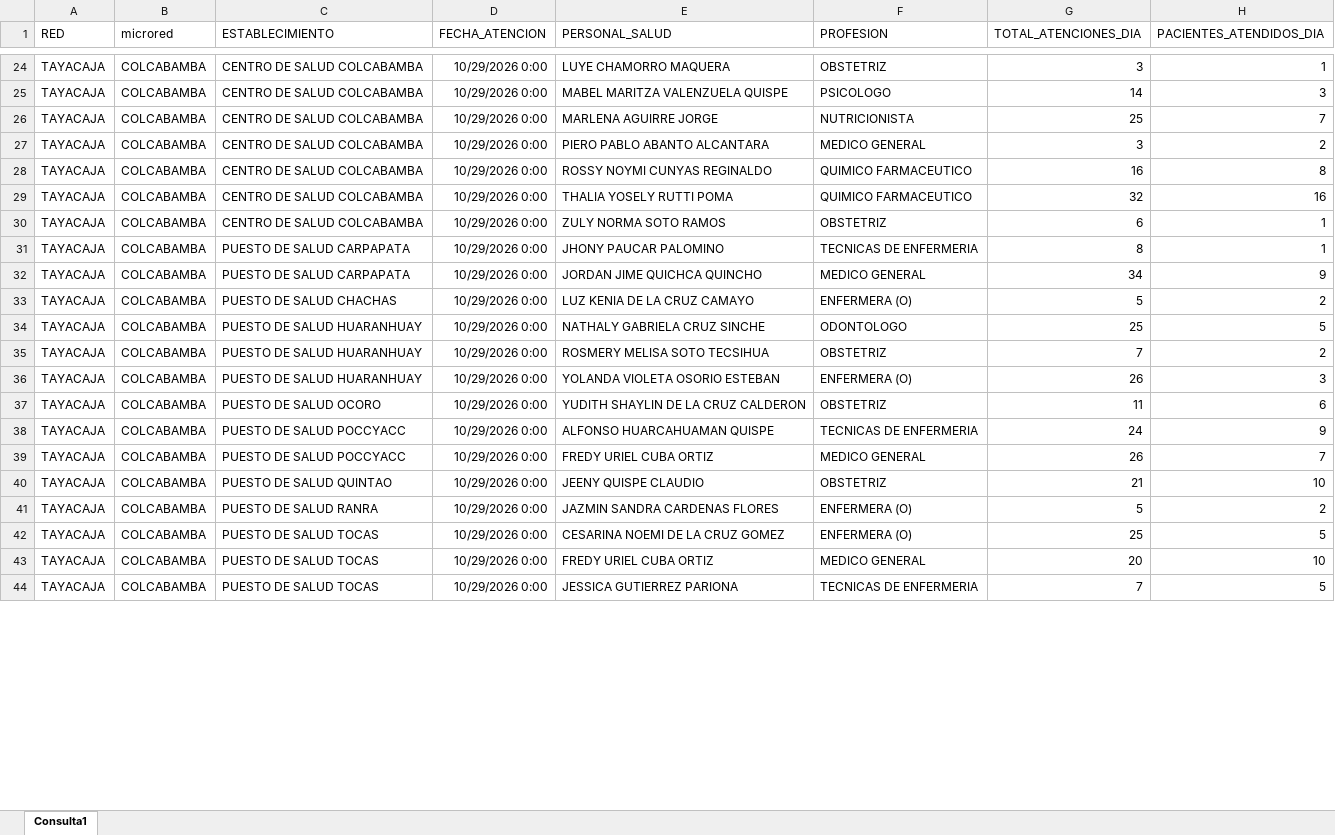
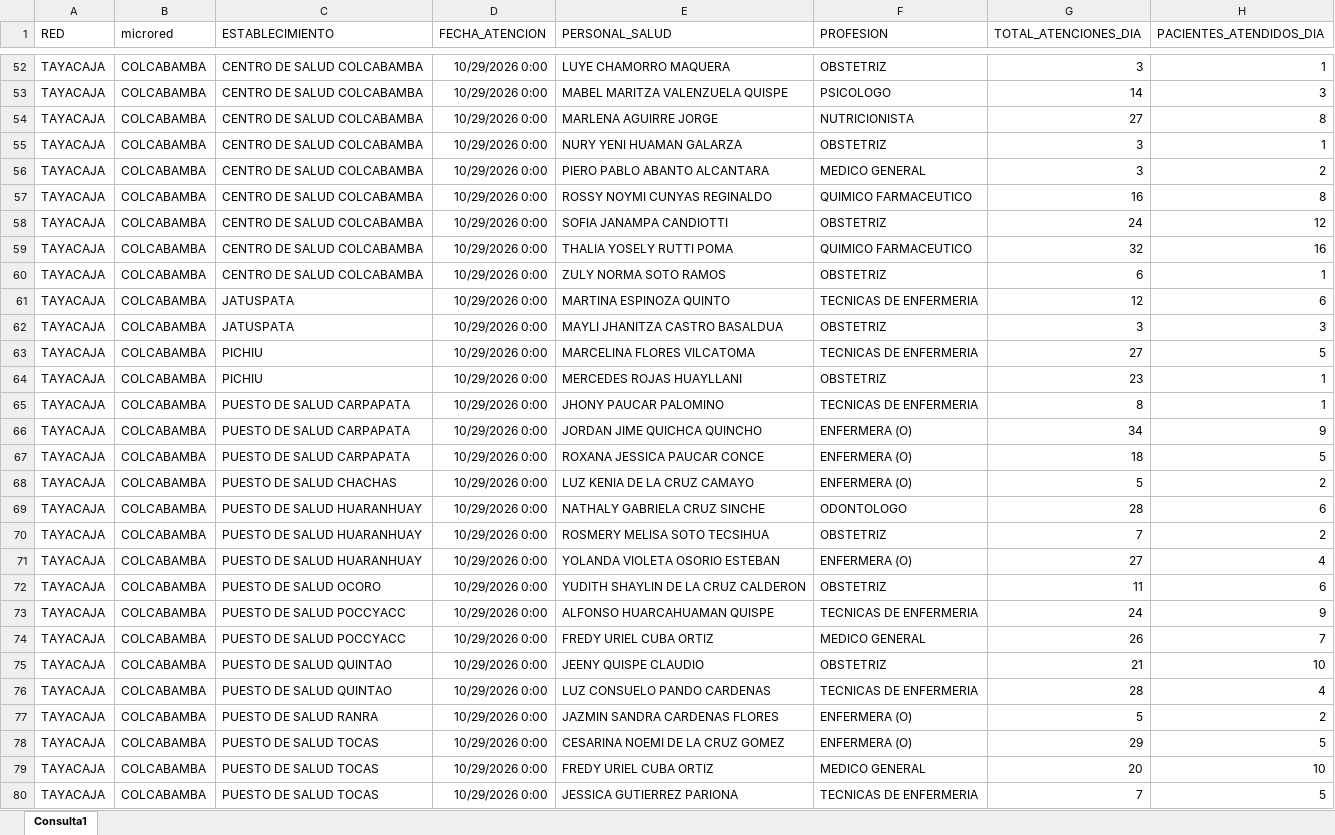
Before and after one commit to yelsengalindo-netizen/produccion-colcabamba, an Excel workbook: PRODUCCION_SQL_DIA.xlsx, sheet Consulta1, drawn as a sheet; only a part is shown, gaps mark what is left out; values as stored, in another font and other column widths than the file's, no borders; table styles not drawn; addresses are those after the commit; the diff covers the shown part only; the diff names each change by its address in the sheet, - before the commit and + after, or states it on an @@ line.

```diff
--- a/PRODUCCION_SQL_DIA.xlsx (sheet Consulta1)
+++ b/PRODUCCION_SQL_DIA.xlsx (sheet Consulta1)
-G54 (TOTAL_ATENCIONES_DIA): 25
+G54 (TOTAL_ATENCIONES_DIA): 27
-H54 (PACIENTES_ATENDIDOS_DIA): 7
+H54 (PACIENTES_ATENDIDOS_DIA): 8
+row 55: TAYACAJA | COLCABAMBA | CENTRO DE SALUD COLCABAMBA | 10/29/2026 0:00 | NURY YENI HUAMAN GALARZA | OBSTETRIZ | 3 | 1
+row 58: TAYACAJA | COLCABAMBA | CENTRO DE SALUD COLCABAMBA | 10/29/2026 0:00 | SOFIA JANAMPA CANDIOTTI | OBSTETRIZ | 24 | 12
+row 61: TAYACAJA | COLCABAMBA | JATUSPATA | 10/29/2026 0:00 | MARTINA ESPINOZA QUINTO | TECNICAS DE ENFERMERIA | 12 | 6
+row 62: TAYACAJA | COLCABAMBA | JATUSPATA | 10/29/2026 0:00 | MAYLI JHANITZA CASTRO BASALDUA | OBSTETRIZ | 3 | 3
+row 63: TAYACAJA | COLCABAMBA | PICHIU | 10/29/2026 0:00 | MARCELINA FLORES VILCATOMA | TECNICAS DE ENFERMERIA | 27 | 5
+row 64: TAYACAJA | COLCABAMBA | PICHIU | 10/29/2026 0:00 | MERCEDES ROJAS HUAYLLANI | OBSTETRIZ | 23 | 1
-F66 (PROFESION): MEDICO GENERAL
+F66 (PROFESION): ENFERMERA (O)
+row 67: TAYACAJA | COLCABAMBA | PUESTO DE SALUD CARPAPATA | 10/29/2026 0:00 | ROXANA JESSICA PAUCAR CONCE | ENFERMERA (O) | 18 | 5
-G69 (TOTAL_ATENCIONES_DIA): 25
+G69 (TOTAL_ATENCIONES_DIA): 28
-H69 (PACIENTES_ATENDIDOS_DIA): 5
+H69 (PACIENTES_ATENDIDOS_DIA): 6
-G71 (TOTAL_ATENCIONES_DIA): 26
+G71 (TOTAL_ATENCIONES_DIA): 27
-H71 (PACIENTES_ATENDIDOS_DIA): 3
+H71 (PACIENTES_ATENDIDOS_DIA): 4
+row 76: TAYACAJA | COLCABAMBA | PUESTO DE SALUD QUINTAO | 10/29/2026 0:00 | LUZ CONSUELO PANDO CARDENAS | TECNICAS DE ENFERMERIA | 28 | 4
-G78 (TOTAL_ATENCIONES_DIA): 25
+G78 (TOTAL_ATENCIONES_DIA): 29
```
Also changed, not shown: 41 added rows, 1 removed row and 309 edited cells elsewhere in this sheet.
